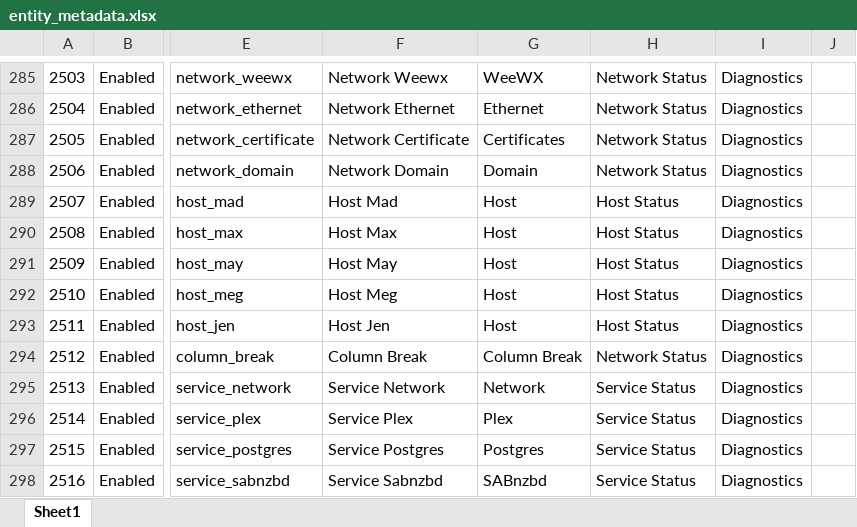
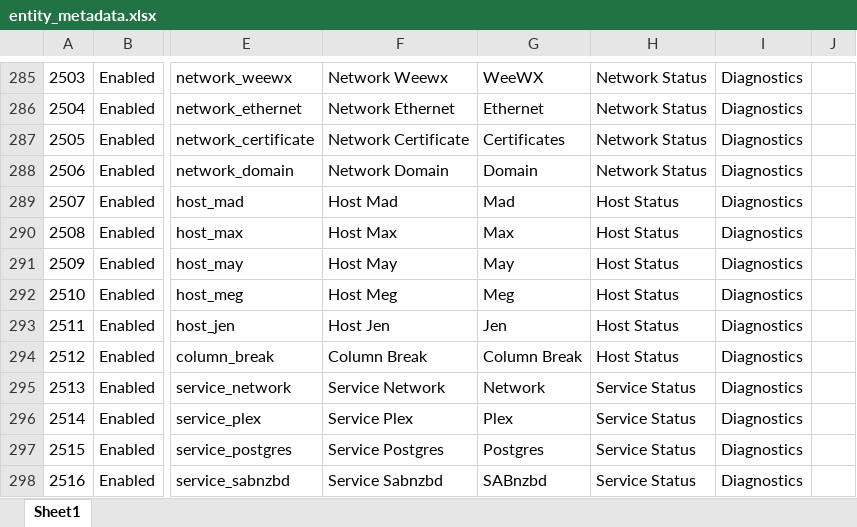
Before and after one commit to ggear/asystem, an Excel workbook: src/all/_/src/build/resources/entity_metadata.xlsx, sheet Sheet1, drawn as a sheet; only a part is shown, gaps mark what is left out; values as stored, in another font and other column widths than the file's, no borders; table styles not drawn; the diff names each change by its address in the sheet, - before the commit and + after, or states it on an @@ line.

```diff
--- a/src/all/_/src/build/resources/entity_metadata.xlsx (sheet Sheet1)
+++ b/src/all/_/src/build/resources/entity_metadata.xlsx (sheet Sheet1)
-G289: Host
+G289: Mad
-G290: Host
+G290: Max
-G291: Host
+G291: May
-G292: Host
+G292: Meg
-G293: Host
+G293: Jen
-H294: Network Status
+H294: Host Status
```
Also changed, not shown: 3 other files.
